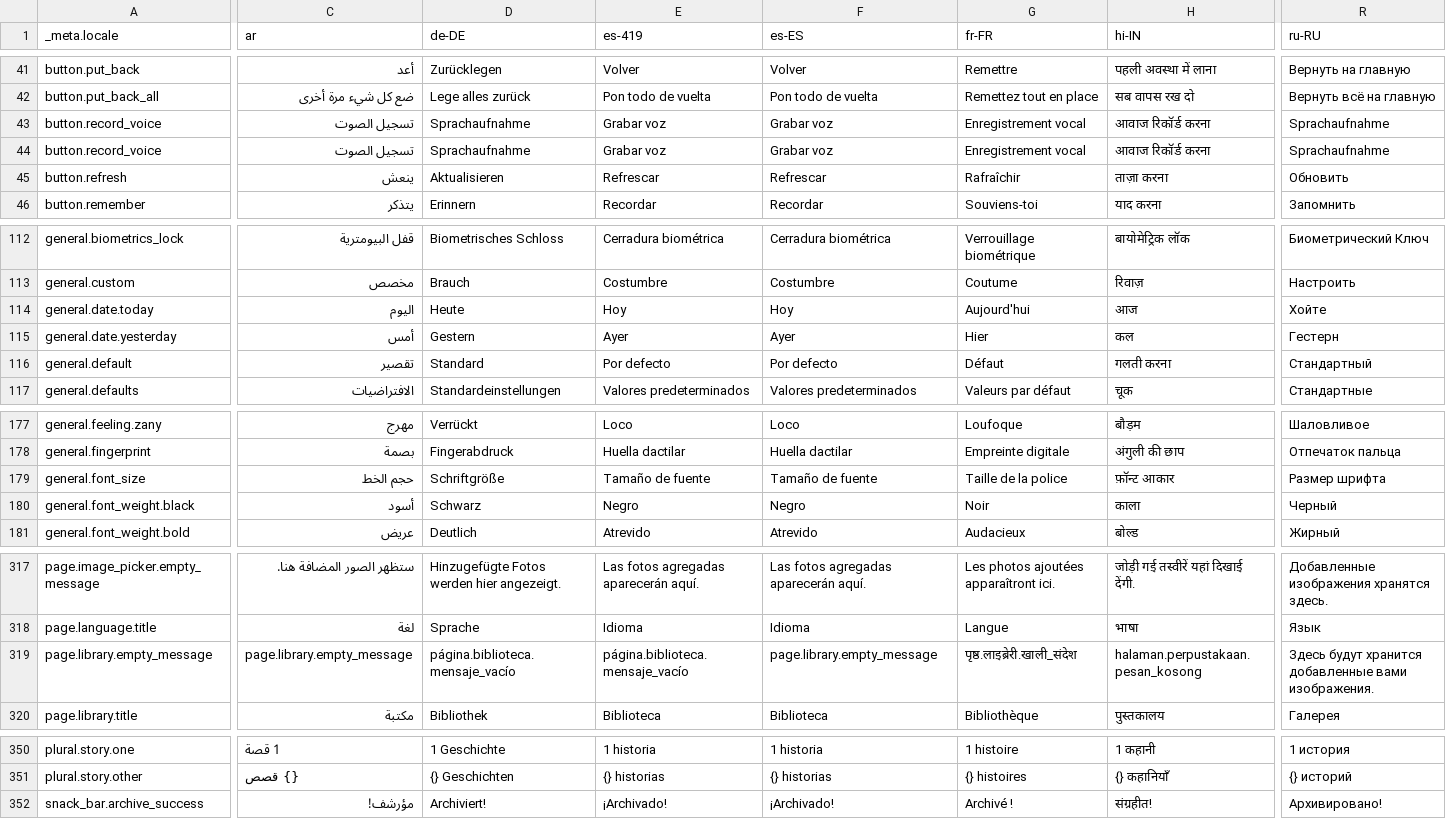
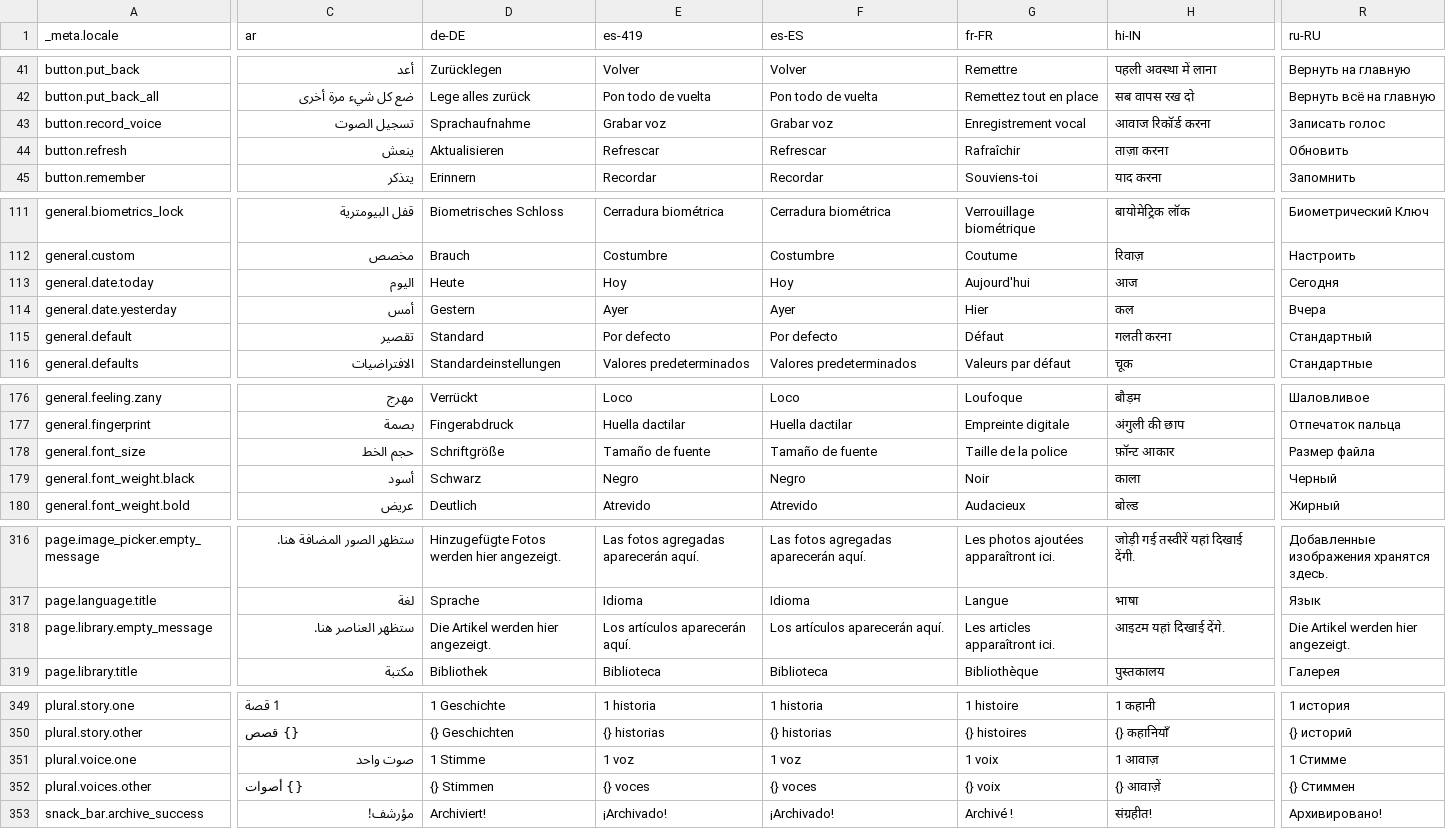
Before and after one commit to Cvishal2003/storypad, a CSV file: bin/localization/data.csv, drawn as a sheet; only a part is shown, gaps mark what is left out; removed rows and columns are numbered as before the commit, all else as after; rows hold the shown columns only; the diff covers the shown part only; the diff names each change by its address in the sheet, - before the commit and + after, or states it on an @@ line.

Commit message:
Fix localization base on GitHub copilot review

```diff
--- a/bin/localization/data.csv
+++ b/bin/localization/data.csv
-row 43: button.record_voice | تسجيل الصوت | Sprachaufnahme | Grabar voz | Grabar voz | Enregistrement vocal | आवाज रिकॉर्ड करना | Sprachaufnahme
-R43 (ru-RU): Sprachaufnahme
+R43 (ru-RU): Записать голос
-R113 (ru-RU): Хойте
+R113 (ru-RU): Сегодня
-R114 (ru-RU): Гестерн
+R114 (ru-RU): Вчера
-R178 (ru-RU): Размер шрифта
+R178 (ru-RU): Размер файла
-C318 (ar): page.library.empty_message
+C318 (ar): ستظهر العناصر هنا.
-D318 (de-DE): página.biblioteca.mensaje_vacío
+D318 (de-DE): Die Artikel werden hier angezeigt.
-E318 (es-419): página.biblioteca.mensaje_vacío
+E318 (es-419): Los artículos aparecerán aquí.
-F318 (es-ES): page.library.empty_message
+F318 (es-ES): Los artículos aparecerán aquí.
-G318 (fr-FR): पृष्ठ.लाइब्रेरी.खाली_संदेश
+G318 (fr-FR): Les articles apparaîtront ici.
-H318 (hi-IN): halaman.perpustakaan.pesan_kosong
+H318 (hi-IN): आइटम यहां दिखाई देंगे.
-R318 (ru-RU): Здесь будут хранится добавленные вами изображения.
+R318 (ru-RU): Die Artikel werden hier angezeigt.
+row 351: plural.voice.one | صوت واحد | 1 Stimme | 1 voz | 1 voz | 1 voix | 1 आवाज़ | 1 Стимме
+row 352: plural.voices.other | {} أصوات | {} Stimmen | {} voces | {} voces | {} voix | {} आवाज़ें | {} Стиммен
```
Also changed, not shown: 10 edited cells elsewhere in this file, 22 other files.
